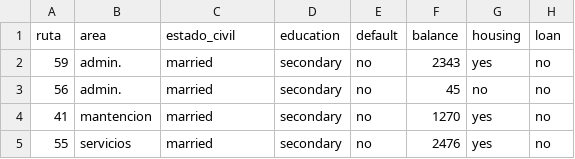
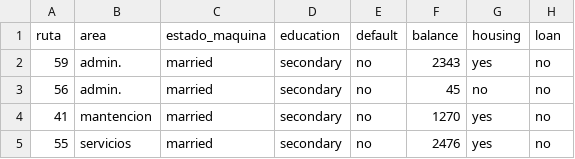
Before and after one commit to jpcorona/demoData, a CSV file: datos.csv, drawn as a sheet; only a part is shown; the diff names each change by its address in the sheet, - before the commit and + after, or states it on an @@ line.

Commit message:
Update datos.csv

```diff
--- a/datos.csv
+++ b/datos.csv
-C1: estado_civil
+C1: estado_maquina
```
